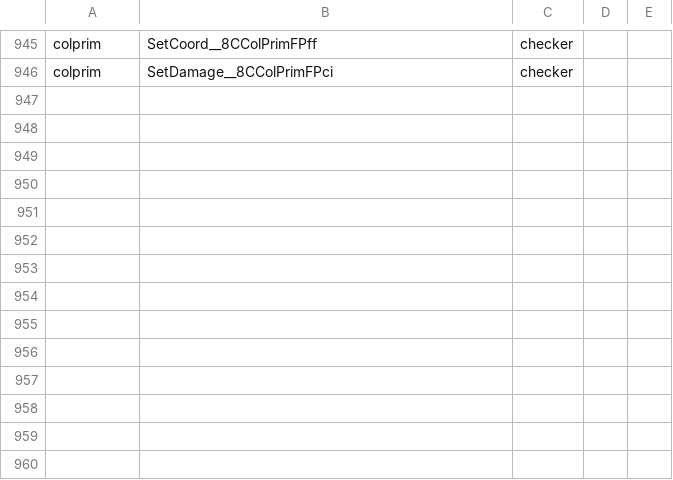
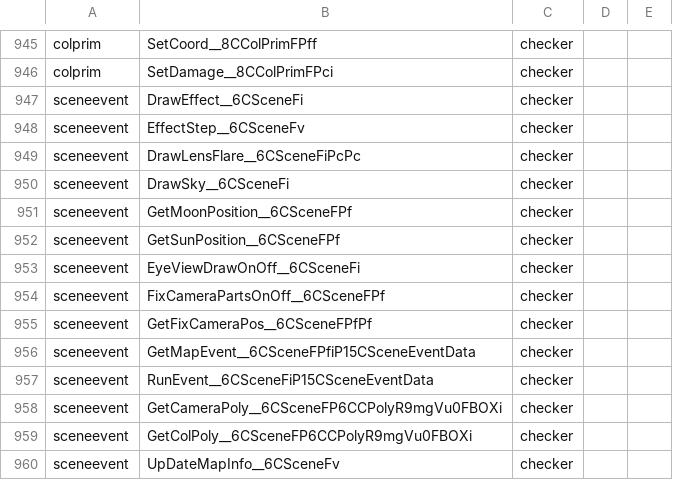
Before and after one commit to Plarpoon/ChronicleTwo, a TSV file: scripts/re/promotion_attempts.tsv, drawn as a sheet; only a part is shown, gaps mark what is left out; the diff names each change by its address in the sheet, - before the commit and + after, or states it on an @@ line.

Commit message:
Draft sceneevent functions and promote exact scene helpers

```diff
--- a/scripts/re/promotion_attempts.tsv
+++ b/scripts/re/promotion_attempts.tsv
+row 947: sceneevent | DrawEffect__6CSceneFi | checker
+row 948: sceneevent | EffectStep__6CSceneFv | checker
+row 949: sceneevent | DrawLensFlare__6CSceneFiPcPc | checker
+row 950: sceneevent | DrawSky__6CSceneFi | checker
+row 951: sceneevent | GetMoonPosition__6CSceneFPf | checker
+row 952: sceneevent | GetSunPosition__6CSceneFPf | checker
+row 953: sceneevent | EyeViewDrawOnOff__6CSceneFi | checker
+row 954: sceneevent | FixCameraPartsOnOff__6CSceneFPf | checker
+row 955: sceneevent | GetFixCameraPos__6CSceneFPfPf | checker
+row 956: sceneevent | GetMapEvent__6CSceneFPfiP15CSceneEventData | checker
+row 957: sceneevent | RunEvent__6CSceneFiP15CSceneEventData | checker
+row 958: sceneevent | GetCameraPoly__6CSceneFP6CCPolyR9mgVu0FBOXi | checker
+row 959: sceneevent | GetColPoly__6CSceneFP6CCPolyR9mgVu0FBOXi | checker
+row 960: sceneevent | UpDateMapInfo__6CSceneFv | checker
```
Also changed, not shown: 2 other files.
